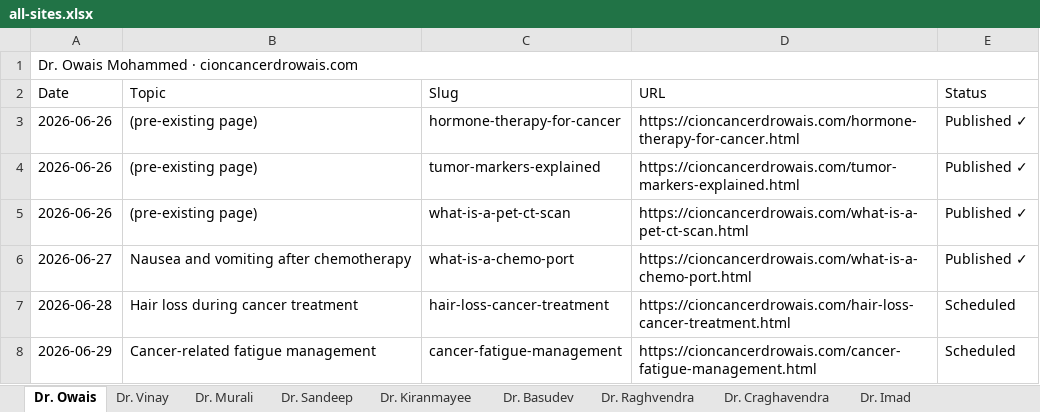
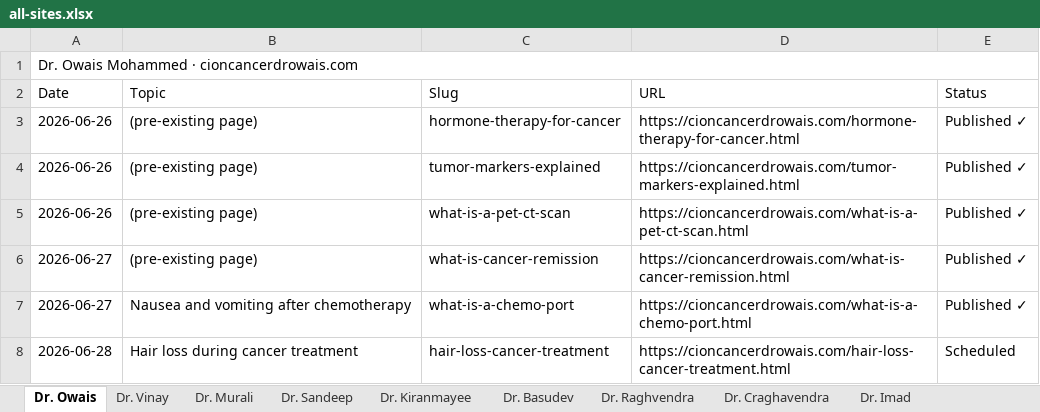
Before and after one commit to cioncancerdoctors/cion-all-sites, an Excel workbook: trackers/all-sites.xlsx, sheet Dr. Owais, drawn as a sheet; only a part is shown; the shorter side is filled out with more unchanged rows; values as stored, in another font and other column widths than the file's, no cell formats; the diff names each change by its address in the sheet, - before the commit and + after, or states it on an @@ line.

```diff
--- a/trackers/all-sites.xlsx (sheet Dr. Owais)
+++ b/trackers/all-sites.xlsx (sheet Dr. Owais)
+row 6: 2026-06-27 | (pre-existing page) | what-is-cancer-remission | https://cioncancerdrowais.com/what-is-cancer-remission.html | Published ✓
```
Also changed, not shown: cell formats, 2 other files.
